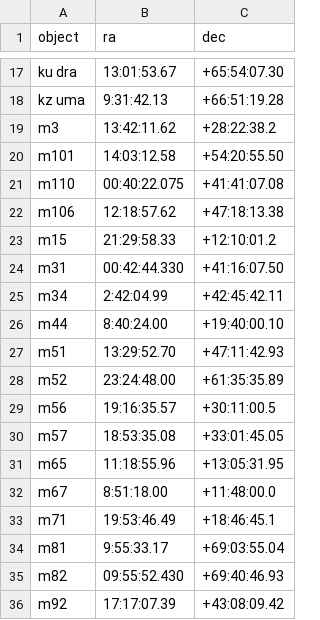
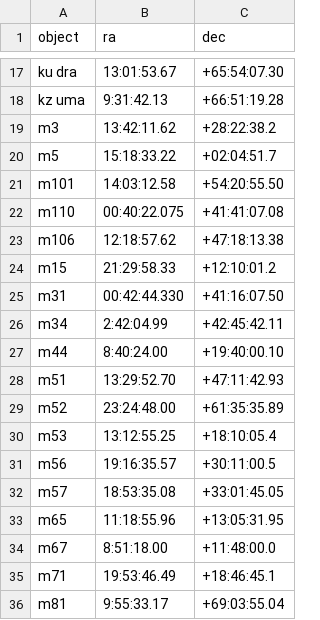
Before and after one commit to mwcraig/feder-object-list-OLD, a CSV file: feder_object_list.csv, drawn as a sheet; only a part is shown, gaps mark what is left out; the shorter side is filled out with more unchanged rows.

Commit message:
Add M5 and M53 to object list

```diff
--- a/feder_object_list.csv
+++ b/feder_object_list.csv
@@ -19,2 +19,3 @@ kz uma,9:31:42.13,+66:51:19.28
 m3,13:42:11.62,+28:22:38.2
+m5,15:18:33.22,+02:04:51.7
 m101,14:03:12.58,+54:20:55.50
@@ -28,2 +29,3 @@ m51,13:29:52.70,+47:11:42.93
 m52,23:24:48.00,+61:35:35.89
+m53,13:12:55.25,+18:10:05.4
 m56,19:16:35.57,+30:11:00.5
```
